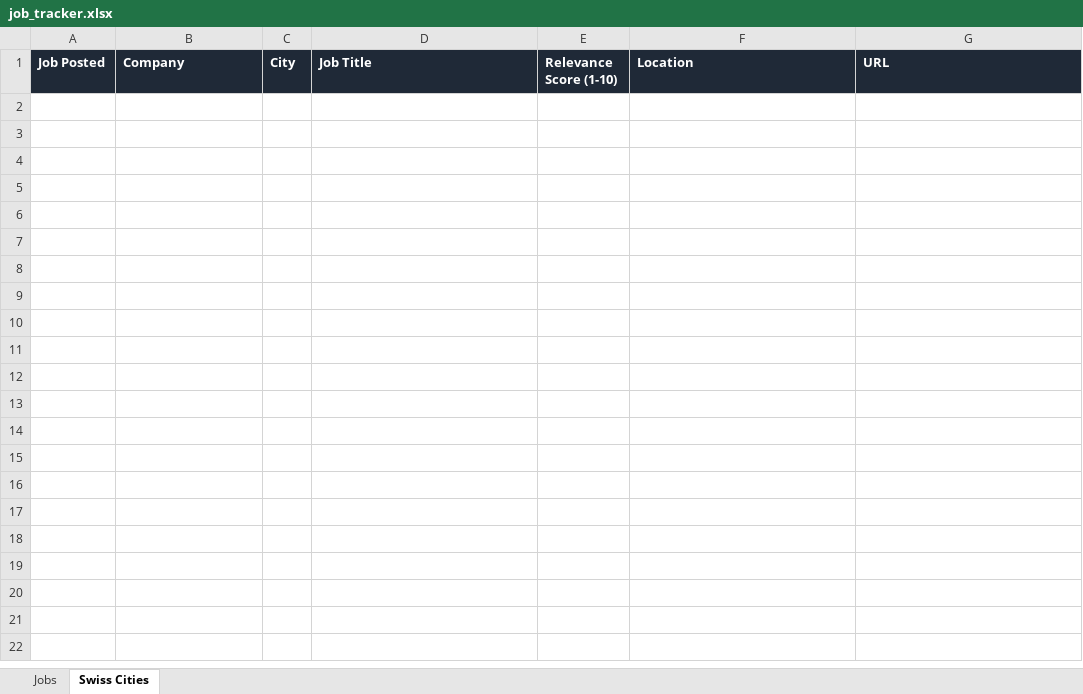
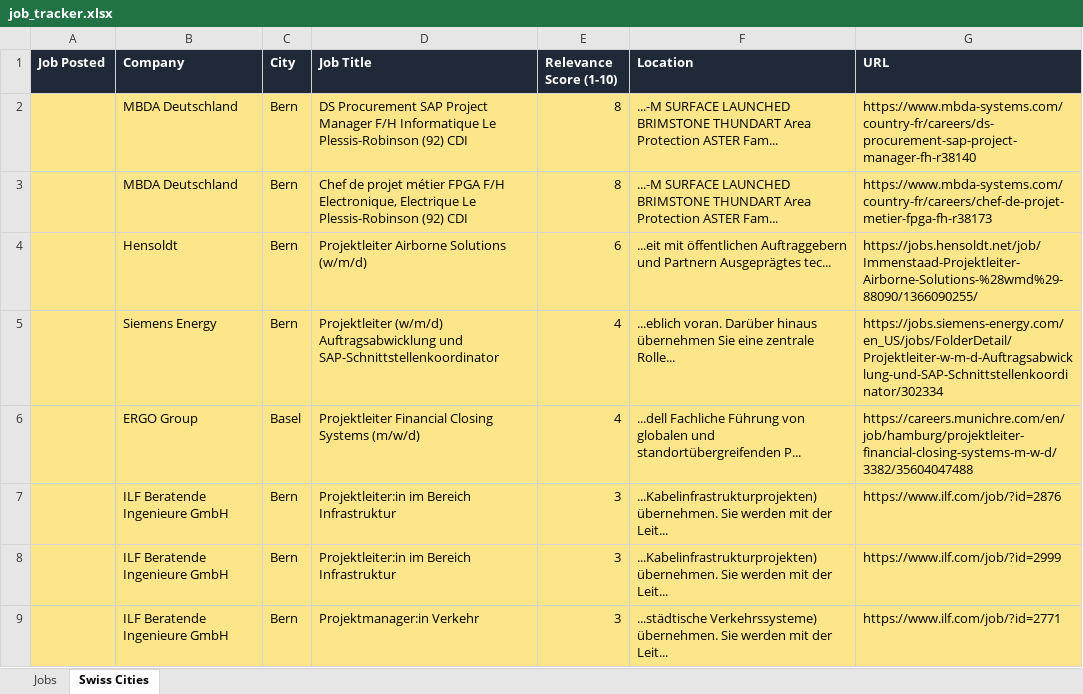
Before and after one commit to ifeellikeadev/Trackernew, an Excel workbook: data/job_tracker.xlsx, sheet Swiss Cities, drawn as a sheet; values as stored, in another font and other column widths than the file's, no borders; the diff names each change by its address in the sheet, - before the commit and + after, or states it on an @@ line.

```diff
--- a/data/job_tracker.xlsx (sheet Swiss Cities)
+++ b/data/job_tracker.xlsx (sheet Swiss Cities)
+row 2:  | MBDA Deutschland | Bern | DS Procurement SAP Project Manager F/H Informatique Le Plessis-Robinson (92) CDI | 8 | ...-M SURFACE LAUNCHED BRIMSTONE THUNDART Area Protection ASTER Fam... | https://www.mbda-systems.com/country-fr/careers/ds-procurement-sap-project-manager-fh-r38140
+row 3:  | MBDA Deutschland | Bern | Chef de projet métier FPGA F/H Electronique, Electrique Le Plessis-Robinson (92) CDI | 8 | ...-M SURFACE LAUNCHED BRIMSTONE THUNDART Area Protection ASTER Fam... | https://www.mbda-systems.com/country-fr/careers/chef-de-projet-metier-fpga-fh-r38173
+row 4:  | Hensoldt | Bern | Projektleiter Airborne Solutions (w/m/d) | 6 | ...eit mit öffentlichen Auftraggebern und Partnern Ausgeprägtes tec... | https://jobs.hensoldt.net/job/Immenstaad-Projektleiter-Airborne-Solutions-%28wmd%29-88090/1366090255/
+row 5:  | Siemens Energy | Bern | Projektleiter (w/m/d) Auftragsabwicklung und SAP-Schnittstellenkoordinator | 4 | ...eblich voran. Darüber hinaus übernehmen Sie eine zentrale Rolle... | https://jobs.siemens-energy.com/en_US/jobs/FolderDetail/Projektleiter-w-m-d-Auftragsabwicklung-und-SAP-Schnittstellenkoordinator/302334
+row 6:  | ERGO Group | Basel | Projektleiter Financial Closing Systems (m/w/d) | 4 | ...dell Fachliche Führung von globalen und standortübergreifenden P... | https://careers.munichre.com/en/job/hamburg/projektleiter-financial-closing-systems-m-w-d/3382/35604047488
+row 7:  | ILF Beratende Ingenieure GmbH | Bern | Projektleiter:in im Bereich Infrastruktur | 3 | ...Kabelinfrastrukturprojekten) übernehmen. Sie werden mit der Leit... | https://www.ilf.com/job/?id=2876
+row 8:  | ILF Beratende Ingenieure GmbH | Bern | Projektleiter:in im Bereich Infrastruktur | 3 | ...Kabelinfrastrukturprojekten) übernehmen. Sie werden mit der Leit... | https://www.ilf.com/job/?id=2999
+row 9:  | ILF Beratende Ingenieure GmbH | Bern | Projektmanager:in Verkehr | 3 | ...städtische Verkehrssysteme) übernehmen. Sie werden mit der Leit... | https://www.ilf.com/job/?id=2771
```
Also changed, not shown: sheet Jobs, 1 other file.
